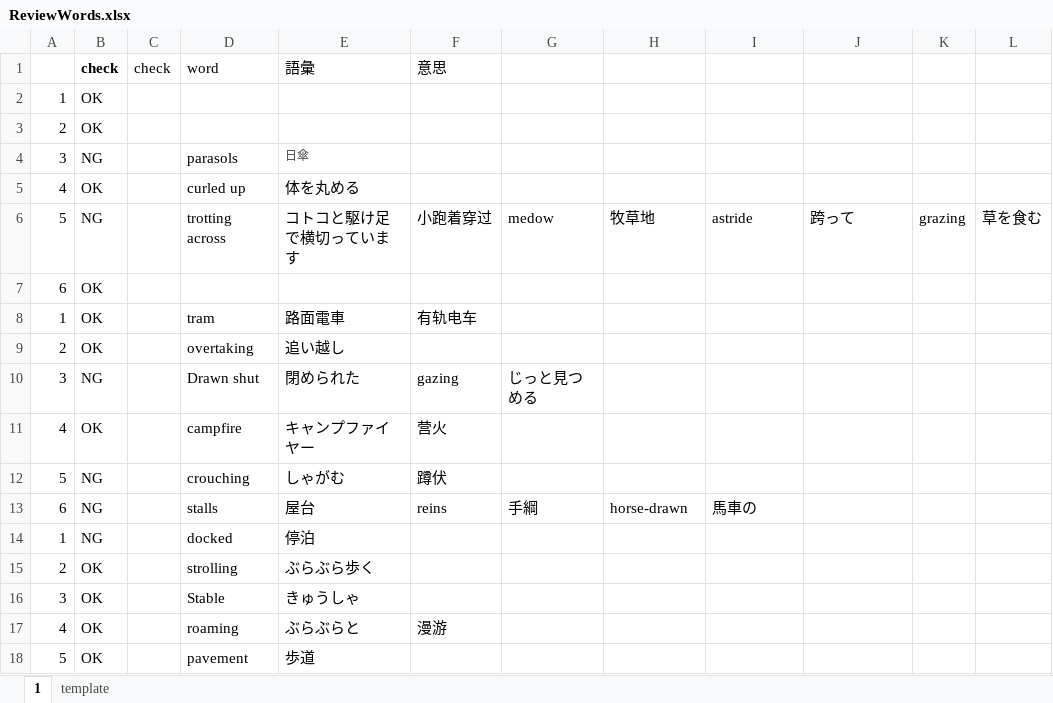
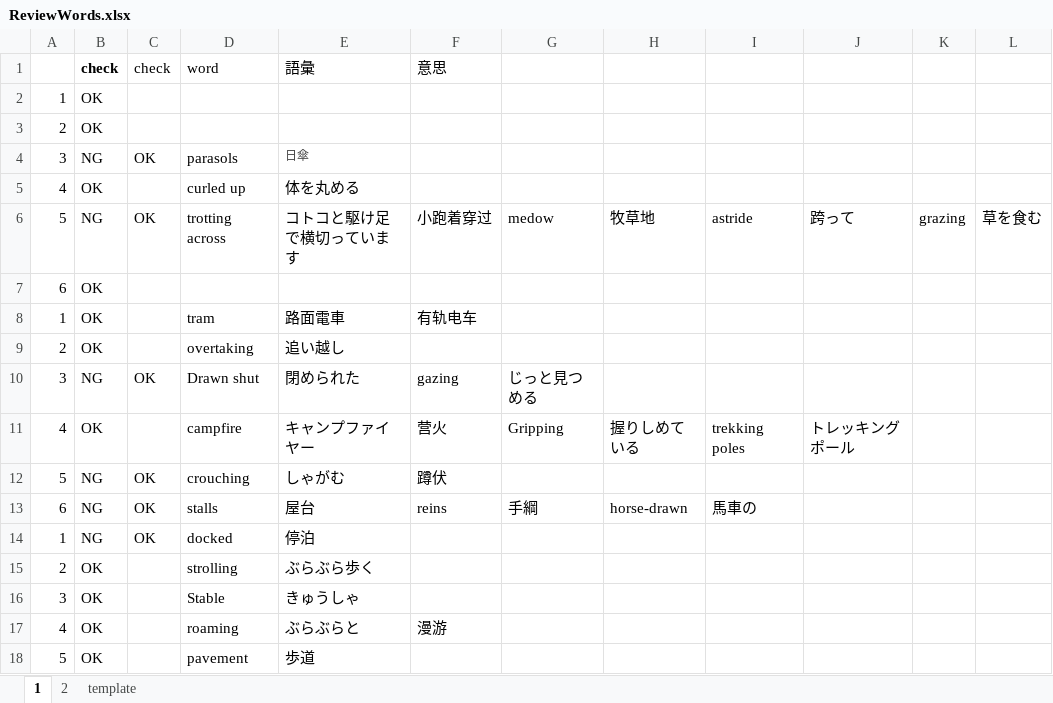
Before and after one commit to xiaohuihiui/EnglishLearnning, an Excel workbook: Toeic/part1/スキマ時間で毎日TOEIC学習【TOEICリスニング対策/ReviewWords.xlsx, sheet 1, drawn as a sheet; only a part is shown; values as stored, in another font and other column widths than the file's, no borders; the diff names each change by its address in the sheet, - before the commit and + after, or states it on an @@ line.

```diff
--- a/Toeic/part1/スキマ時間で毎日TOEIC学習【TOEICリスニング対策/ReviewWords.xlsx (sheet 1)
+++ b/Toeic/part1/スキマ時間で毎日TOEIC学習【TOEICリスニング対策/ReviewWords.xlsx (sheet 1)
+sheet tab: 2
-C4 (check): (empty)
+C4 (check): OK
-C6 (check): (empty)
+C6 (check): OK
-C10 (check): (empty)
+C10 (check): OK
-G11: (empty)
+G11: Gripping
-H11: (empty)
+H11: 握りしめている
-I11: (empty)
+I11: trekking poles
-J11: (empty)
+J11: トレッキングポール
-C12:C14 (check): (empty)
+C12:C14 (check): OK
```
Also changed, not shown: 2 other files.
